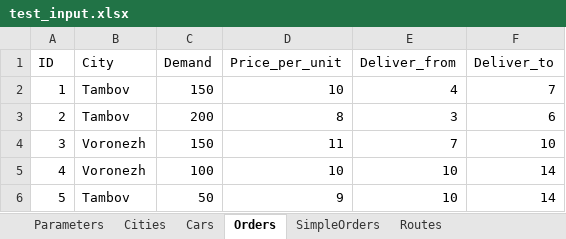
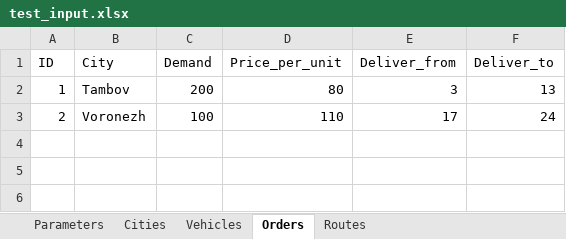
Before and after one commit to alexey-x/Vehicle-Routing, an Excel workbook: data/test_input.xlsx, sheet Orders, drawn as a sheet; values as stored, in another font and other column widths than the file's, no borders; the diff names each change by its address in the sheet, - before the commit and + after, or states it on an @@ line.

```diff
--- a/data/test_input.xlsx (sheet Orders)
+++ b/data/test_input.xlsx (sheet Orders)
-sheet tab: Cars
+sheet tab: Vehicles
-sheet tab: SimpleOrders
-C2 (Demand): 150
+C2 (Demand): 200
-D2 (Price_per_unit): 10
+D2 (Price_per_unit): 80
-E2 (Deliver_from): 4
+E2 (Deliver_from): 3
-F2 (Deliver_to): 7
+F2 (Deliver_to): 13
-B3 (City): Tambov
+B3 (City): Voronezh
-C3 (Demand): 200
+C3 (Demand): 100
-D3 (Price_per_unit): 8
+D3 (Price_per_unit): 110
-E3 (Deliver_from): 3
+E3 (Deliver_from): 17
-F3 (Deliver_to): 6
+F3 (Deliver_to): 24
-row 4: 3 | Voronezh | 150 | 11 | 7 | 10
-row 5: 4 | Voronezh | 100 | 10 | 10 | 14
-row 6: 5 | Tambov | 50 | 9 | 10 | 14
```
Also changed, not shown: 12 other files.
